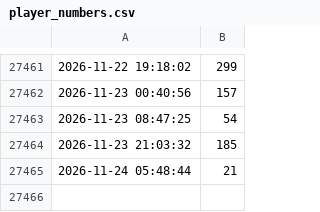
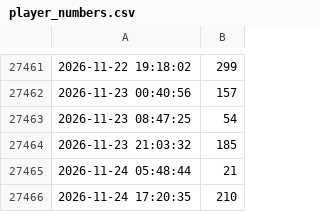
Before and after one commit to CAS-ual-TY/happy_austrian_fathers_day, a CSV file: player_numbers.csv, drawn as a sheet; only a part is shown, gaps mark what is left out; the diff names each change by its address in the sheet, - before the commit and + after, or states it on an @@ line.

```diff
--- a/player_numbers.csv
+++ b/player_numbers.csv
+row 27466: 2026-11-24 17:20:35 | 210
```
